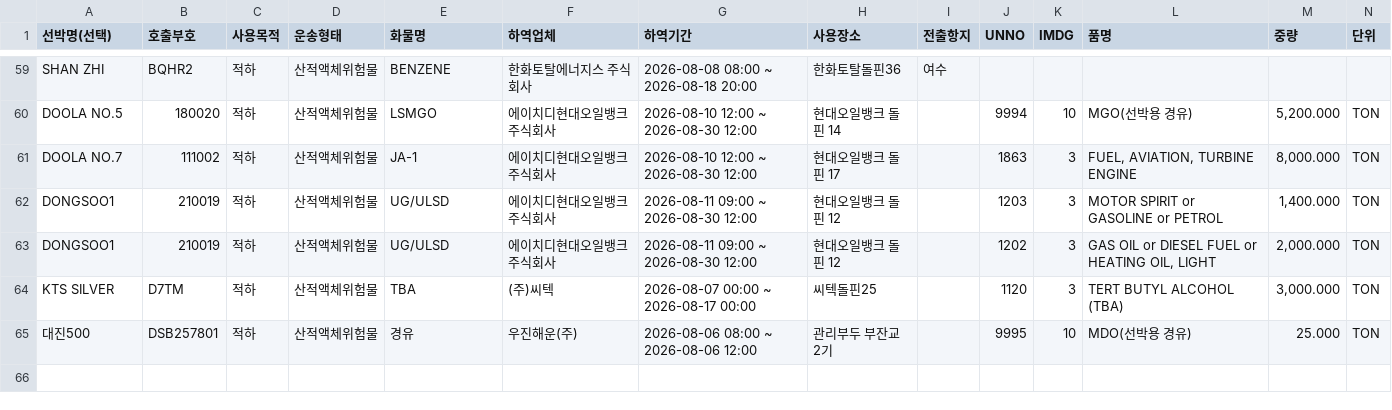
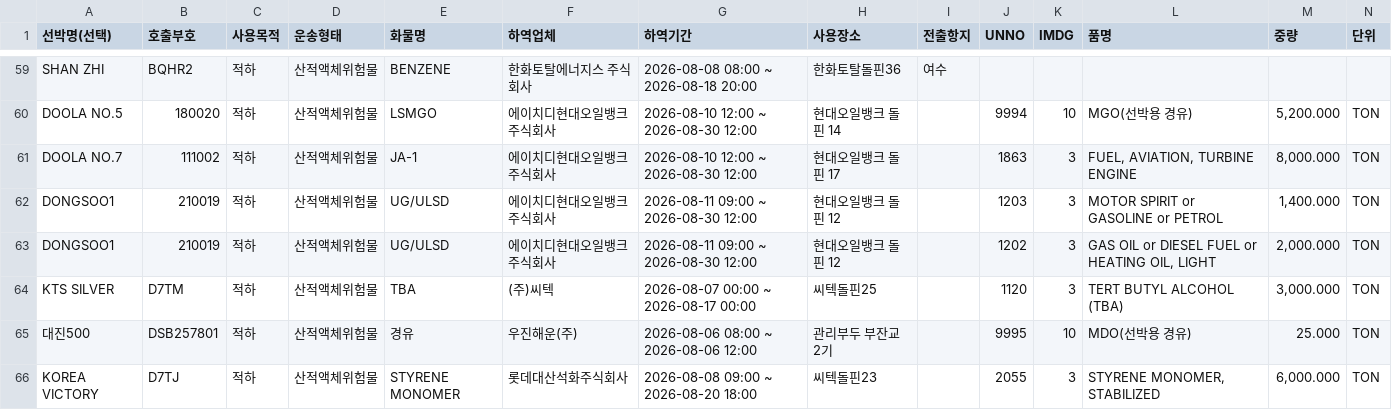
Before and after one commit to juyk1992/pt-hns, a CSV file: hns_daesan_report.csv, drawn as a sheet; only a part is shown, gaps mark what is left out; the diff names each change by its address in the sheet, - before the commit and + after, or states it on an @@ line.

```diff
--- a/hns_daesan_report.csv
+++ b/hns_daesan_report.csv
+row 66: KOREA VICTORY | D7TJ | 적하 | 산적액체위험물 | STYRENE MONOMER | 롯데대산석화주식회사 | 2026-08-08 09:00 ~ 2026-08-20 18:00 | 씨텍돌핀23 |  | 2055 | 3 | STYRENE MONOMER, STABILIZED | 6,000.000 | TON
```
Also changed, not shown: hns_pyeongtaek_report.csv.
